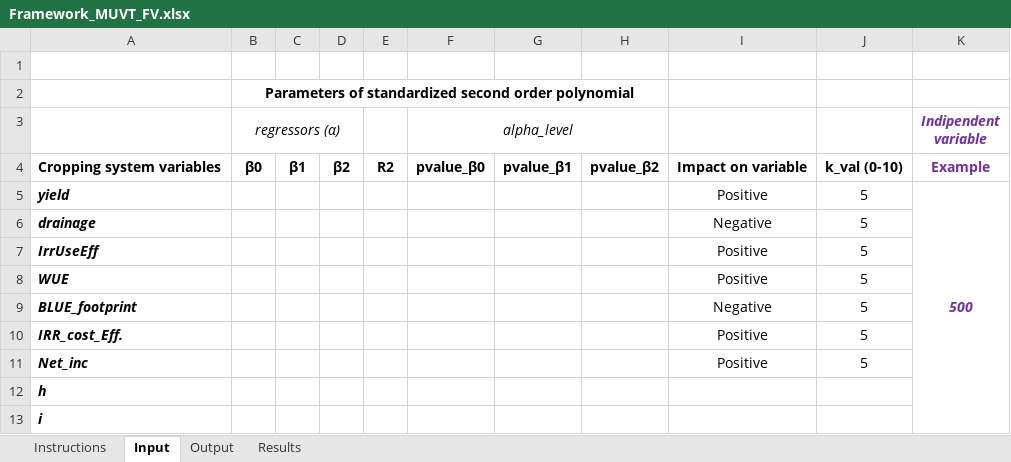
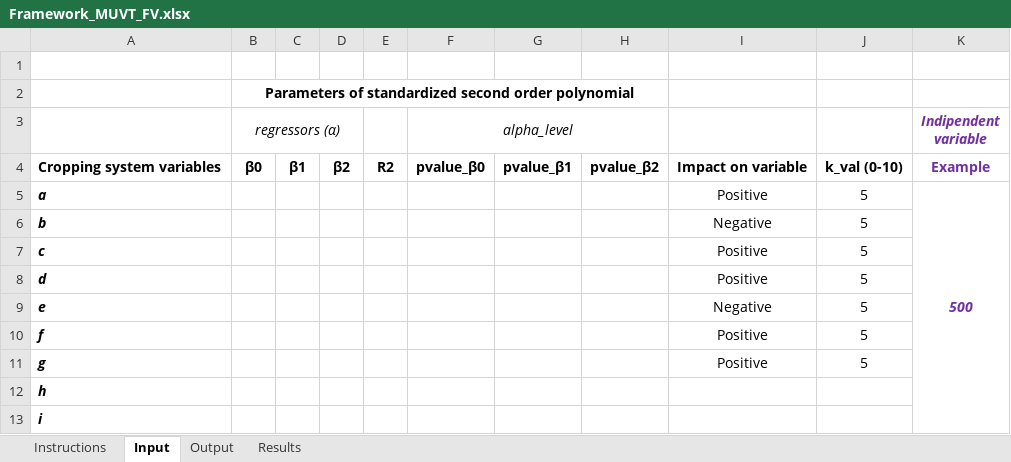
Before and after one commit to garofalopasquale/Multi-obljective-tool-spreadsheet-for-optimizing-agricultural-inputs, an Excel workbook: Framework_MUVT_FV.xlsx, sheet Input, drawn as a sheet; only a part is shown; values as stored, in another font and other column widths than the file's, no borders; charts and pictures not drawn; the diff names each change by its address in the sheet, - before the commit and + after, or states it on an @@ line.

```diff
--- a/Framework_MUVT_FV.xlsx (sheet Input)
+++ b/Framework_MUVT_FV.xlsx (sheet Input)
-A5: yield
+A5: a
-A6: drainage
+A6: b
-A7: IrrUseEff
+A7: c
-A8: WUE
+A8: d
-A9: BLUE_footprint
+A9: e
-A10: IRR_cost_Eff.
+A10: f
-A11: Net_inc
+A11: g
```
Also changed, not shown: sheet Results, sheet Output, hidden cells, charts or pictures.
